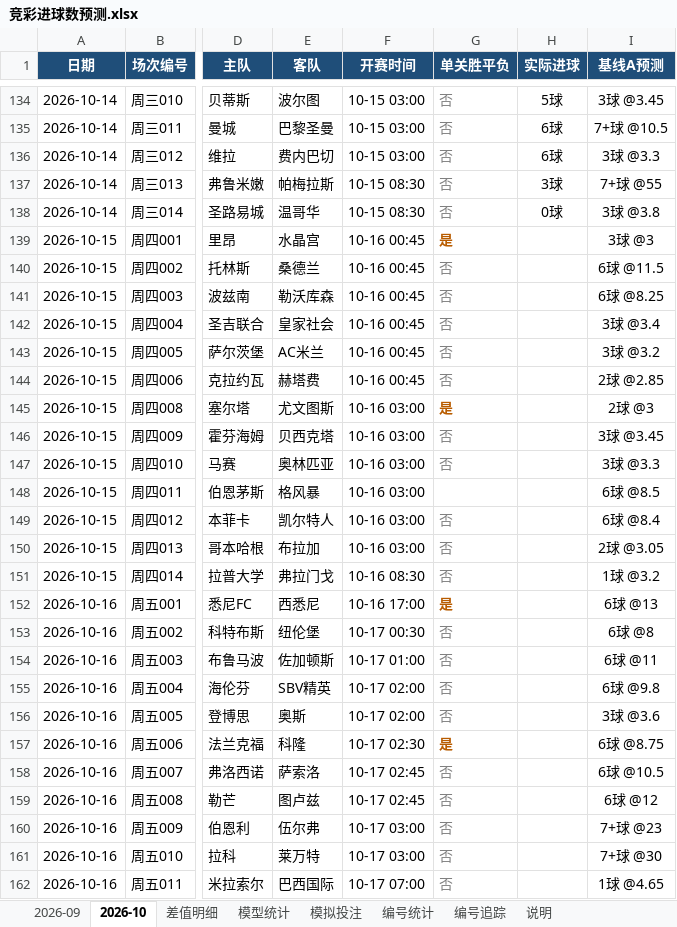
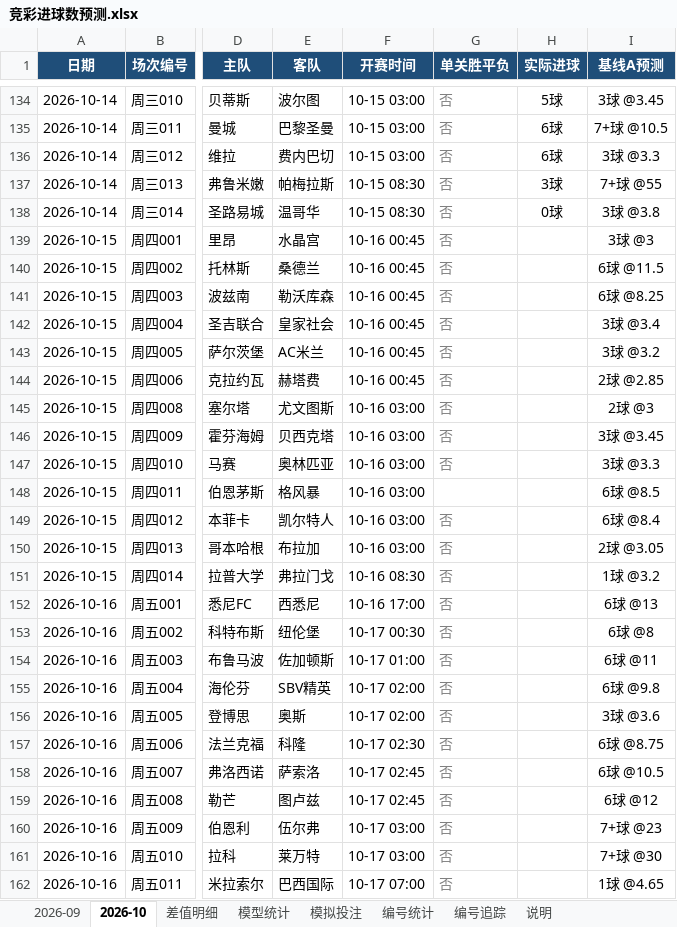
Before and after one commit to chuangyuyu/jingcai, an Excel workbook: docs/excel/竞彩进球数预测.xlsx, sheet 2026-10, drawn as a sheet; only a part is shown, gaps mark what is left out; values as stored, in another font and other column widths than the file's, no borders; the diff names each change by its address in the sheet, - before the commit and + after, or states it on an @@ line.

Commit message:
data: 编号警戒 2 项；Excel 更新

```diff
--- a/docs/excel/竞彩进球数预测.xlsx (sheet 2026-10)
+++ b/docs/excel/竞彩进球数预测.xlsx (sheet 2026-10)
-G139 (单关胜平负): 是
+G139 (单关胜平负): 否
@@ G139 bold: on → off, text colour: #B85C00 → #808080 @@
-G145 (单关胜平负): 是
+G145 (单关胜平负): 否
@@ G145 bold: on → off, text colour: #B85C00 → #808080 @@
-G152 (单关胜平负): 是
+G152 (单关胜平负): 否
@@ G152 bold: on → off, text colour: #B85C00 → #808080 @@
-G157 (单关胜平负): 是
+G157 (单关胜平负): 否
@@ G157 bold: on → off, text colour: #B85C00 → #808080 @@
```
Also changed, not shown: sheet 模型统计, 6 other files.
